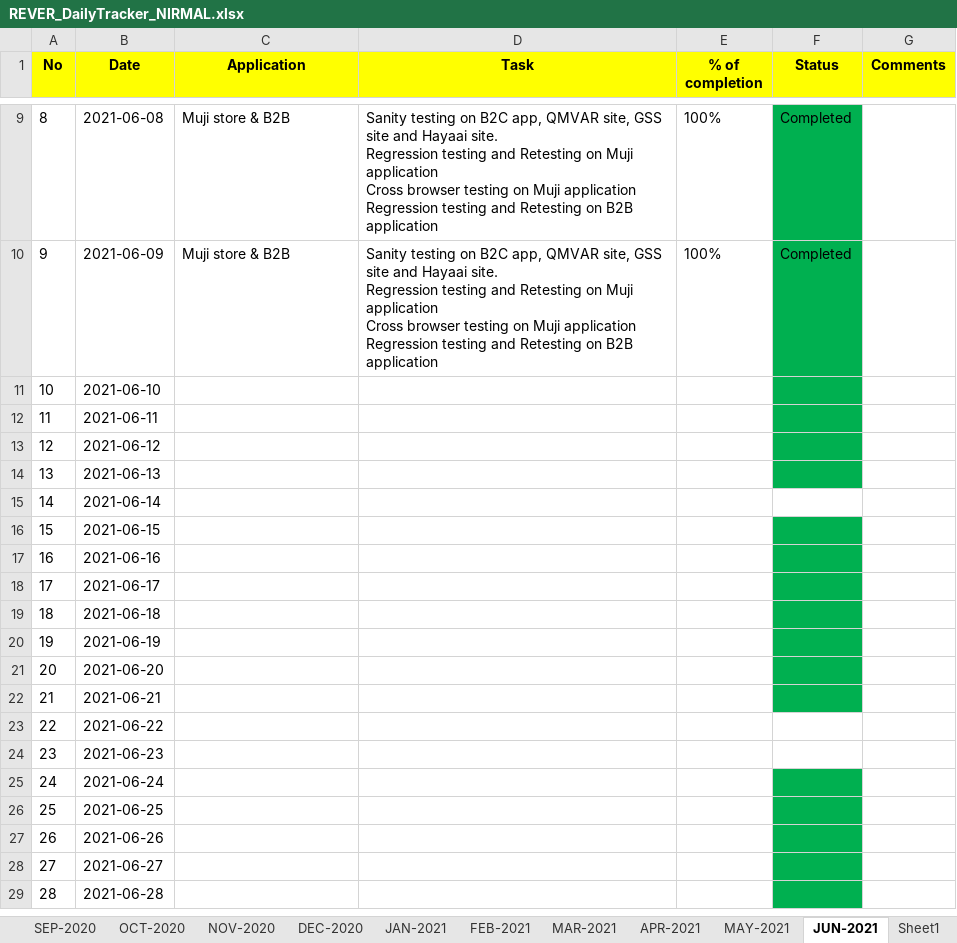
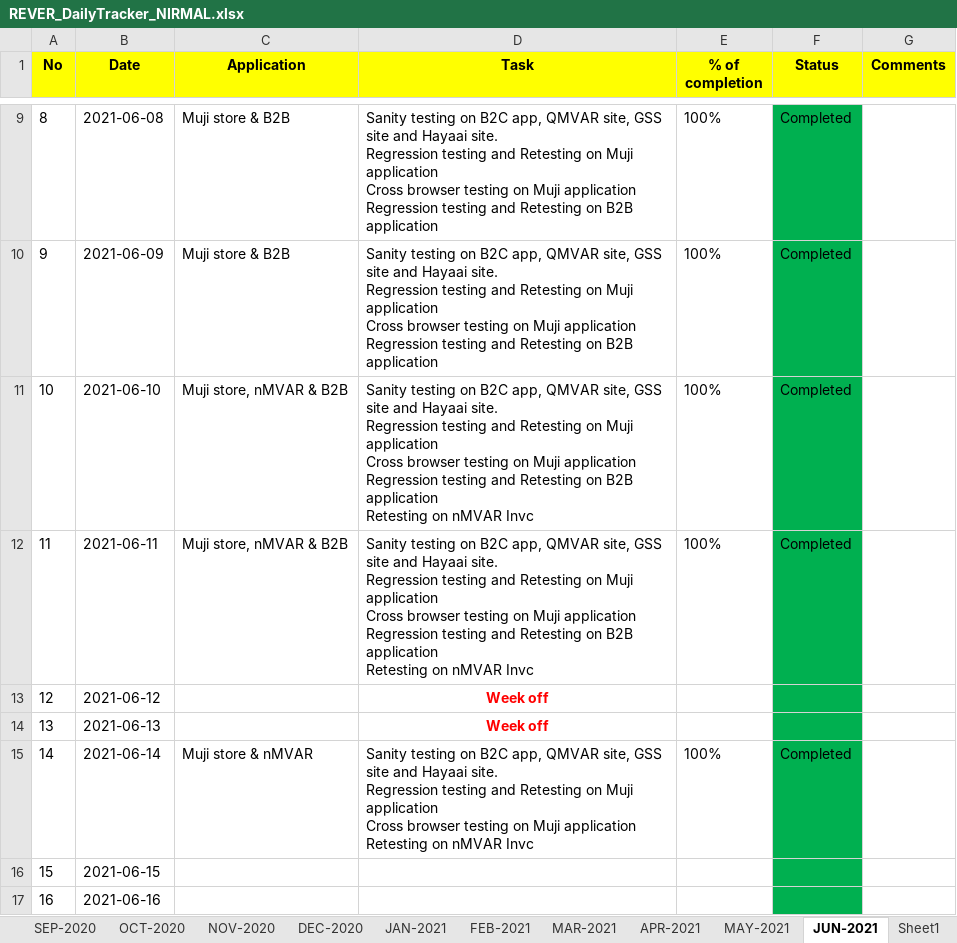
Before and after one commit to RIGELSOFTSINGAPORE/DailyTracker, an Excel workbook: REVER_DailyTracker_NIRMAL.xlsx, sheet JUN-2021, drawn as a sheet; only a part is shown, gaps mark what is left out; the shorter side is filled out with more unchanged rows; values as stored, in another font and other column widths than the file's, no borders; ↵ is a line break in a cell; the diff names each change by its address in the sheet, - before the commit and + after, or states it on an @@ line.

Commit message:
Add files via upload

```diff
--- a/REVER_DailyTracker_NIRMAL.xlsx (sheet JUN-2021)
+++ b/REVER_DailyTracker_NIRMAL.xlsx (sheet JUN-2021)
-C11:C12 (Application): (empty)
+C11:C12 (Application): Muji store, nMVAR & B2B
-D11:D12 (Task): (empty)
+D11:D12 (Task): Sanity testing on B2C app, QMVAR site, GSS site and Hayaai site. ↵ Regression testing and Retesting on Muji application ↵ Cross browser testing on Muji application ↵ Regression testing and Retesting on B2B application ↵ Retesting on nMVAR Invc
-E11:E12 (% of completion): (empty)
+E11:E12 (% of completion): 100%
-F11:F12 (Status): (empty)
+F11:F12 (Status): Completed
-D13:D14 (Task): (empty)
+D13:D14 (Task): Week off
-C15 (Application): (empty)
+C15 (Application): Muji store & nMVAR
-D15 (Task): (empty)
+D15 (Task): Sanity testing on B2C app, QMVAR site, GSS site and Hayaai site. ↵ Regression testing and Retesting on Muji application ↵ Cross browser testing on Muji application ↵ Retesting on nMVAR Invc
-E15 (% of completion): (empty)
+E15 (% of completion): 100%
-F15 (Status): (empty)
+F15 (Status): Completed
-F15 fill: none
+F15 fill: #00B050
```
